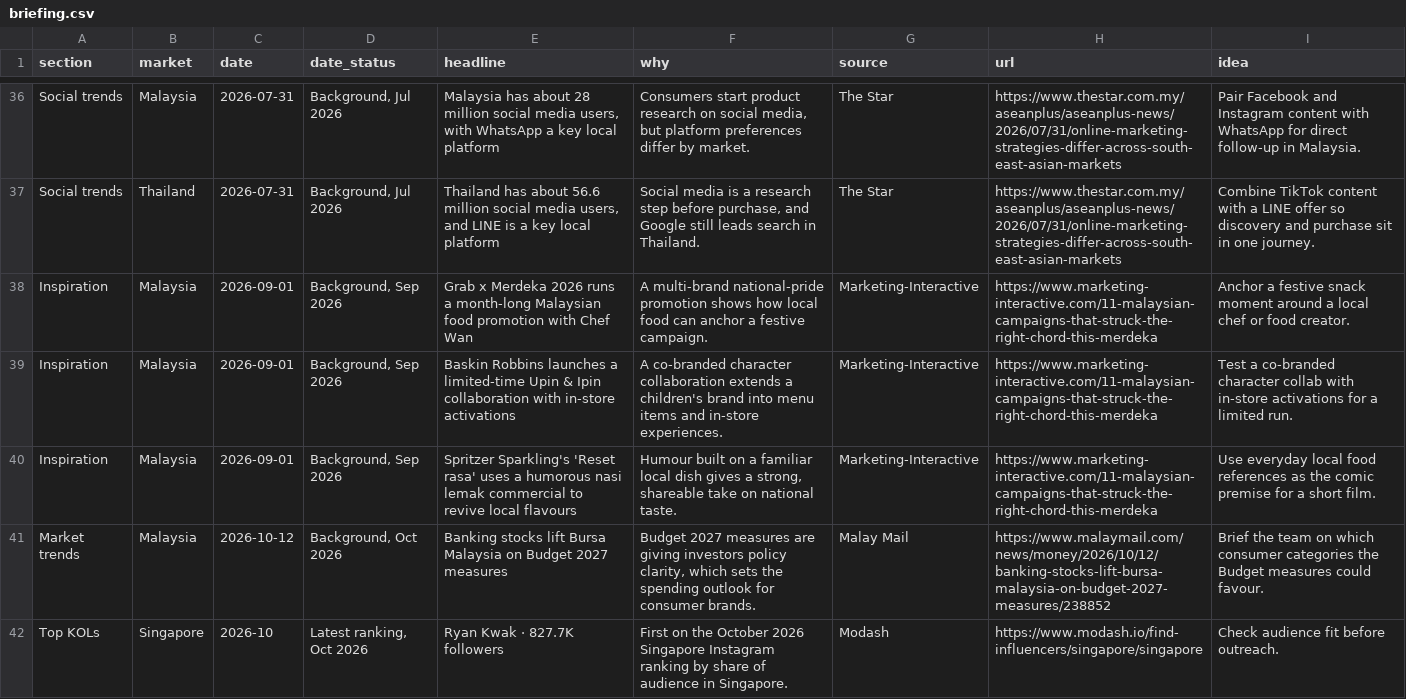
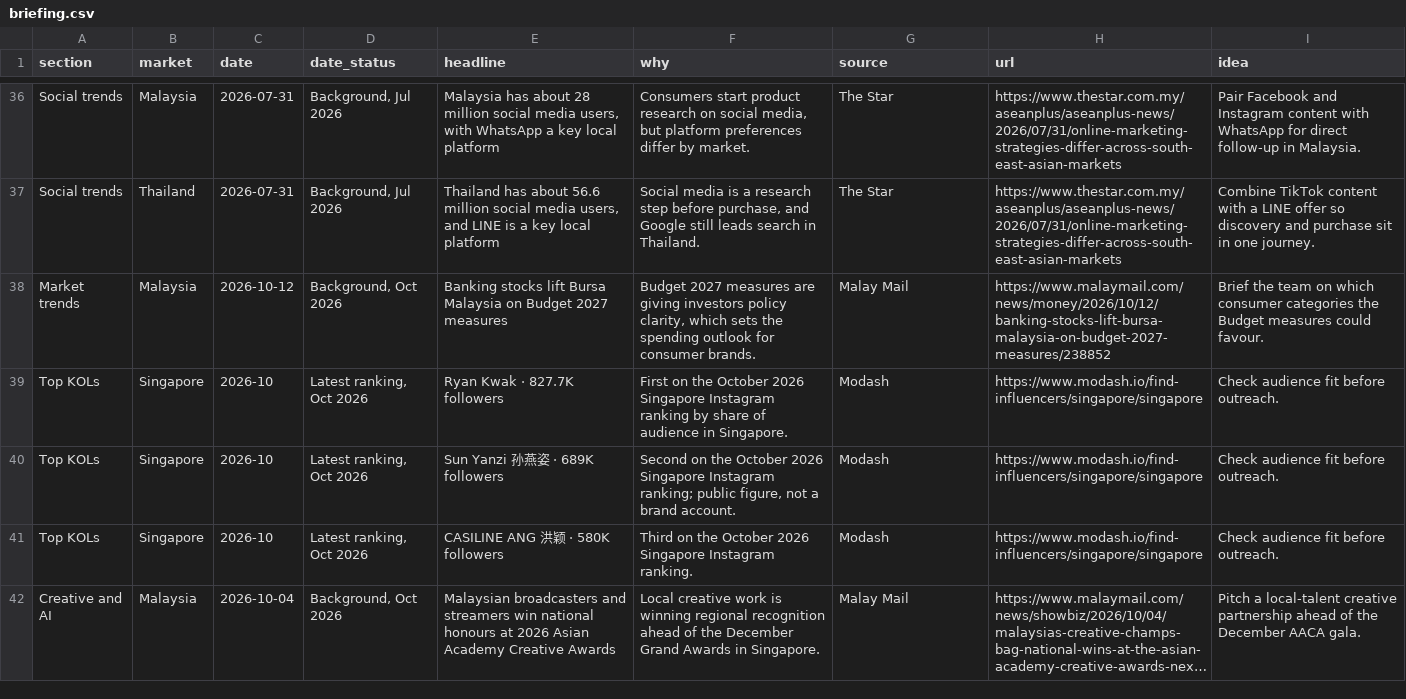
Before and after one commit to DSMNDh/Daily_Brief, a CSV file: data/briefing.csv, drawn as a sheet; only a part is shown, gaps mark what is left out; the shorter side is filled out with more unchanged rows; long unchanged cells end in ….

```diff
--- a/data/briefing.csv
+++ b/data/briefing.csv
@@ -37,5 +37,2 @@ Social trends,Malaysia,2026-07-31,"Background, Jul 2026","Malaysia has about 28
 Social trends,Thailand,2026-07-31,"Background, Jul 2026","Thailand has about 56.6 million social media users, and LINE is a key local platform","Social media is a research step before purchase, and Google still leads search in Thailand.",The Star,https://www.thestar.com.my/aseanplus/aseanplus-news/2026/07/31/online-marketing-strategies-differ-across-south-east-asian-markets,Combine TikTok content with a LINE offer so discovery and purchase sit in one journey.
-Inspiration,Malaysia,2026-09-01,"Background, Sep 2026",Grab x Merdeka 2026 runs a month-long Malaysian food promotion with Chef Wan,A multi-brand national-pride promotion shows how local food can anchor a festive campaign.,Marketing-Interactive,https://www.marketing-interactive.com/11-malaysian-campaigns-that-struck-the-right-chord-this-merdeka,Anchor a festive snack moment around a local chef or food creator.
-Inspiration,Malaysia,2026-09-01,"Background, Sep 2026",Baskin Robbins launches a limited-time Upin & Ipin collaboration with in-store activations,A co-branded character collaboration extends a children's brand into menu items and in-store experiences.,Marketing-Interactive,https://www.marketing-interactive.com/11-malaysian-campaigns-that-struck-the-right-chord-this-merdeka,Test a co-branded character collab with in-store activations for a limited run.
-Inspiration,Malaysia,2026-09-01,"Background, Sep 2026",Spritzer Sparkling's 'Reset rasa' uses a humorous nasi lemak commercial to revive local flavours,"Humour built on a familiar local dish gives a strong, shareable take on national taste.",Marketing-Interactive,https://www.marketing-interactive.com/11-malaysian-campaigns-that-struck-the-right-chord-this-merdeka,Use everyday local food references as the comic premise for a short film.
 Market trends,Malaysia,2026-10-12,"Background, Oct 2026",Banking stocks lift Bursa Malaysia on Budget 2027 measures,"Budget 2027 measures are giving investors policy clarity, which sets the spending outlook for consumer brands.",Malay Mail,https://www.malaymail.com/news/money/2026/10/12/banking-stocks-lift-bursa-malaysia-on-budget-2027-measures/238852,Brief the team on which consumer categories the Budget measures could favour.
```
Also changed, not shown: 1 other file.
